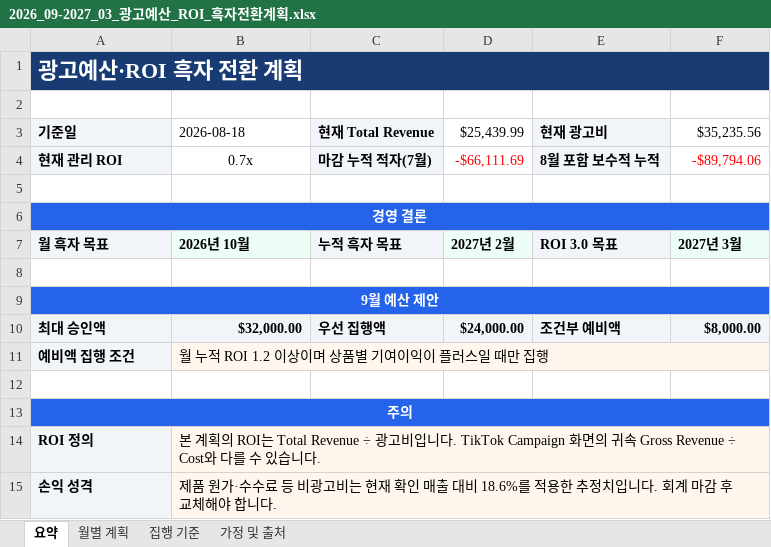
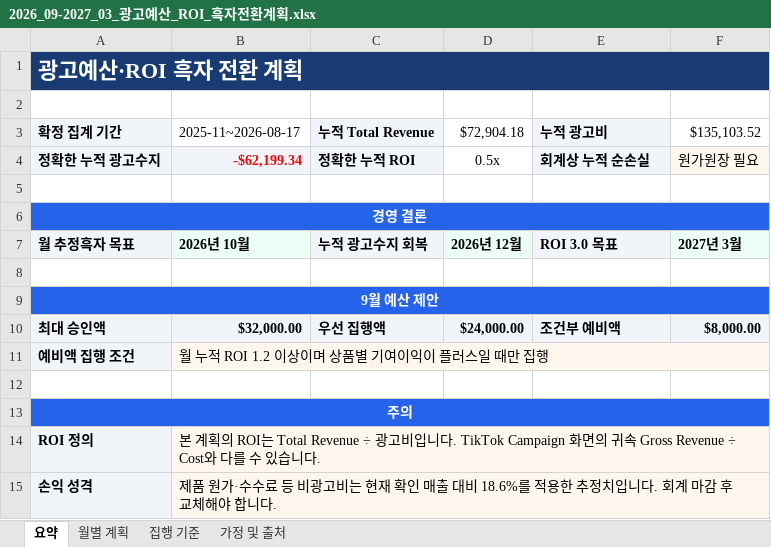
Before and after one commit to shuken1019/TikTok-DashBoard, an Excel workbook: 2026_09-2027_03_광고예산_ROI_흑자전환계획.xlsx, sheet 요약, drawn as a sheet; values as stored, in another font and other column widths than the file's, no borders; removed rows and columns are numbered as before the commit, all else as after; the diff names each change by its address in the sheet, - before the commit and + after, or states it on an @@ line.

```diff
--- a/2026_09-2027_03_광고예산_ROI_흑자전환계획.xlsx (sheet 요약)
+++ b/2026_09-2027_03_광고예산_ROI_흑자전환계획.xlsx (sheet 요약)
-row 3: 기준일 | 2026-08-18 | 현재 Total Revenue | $25,439.99 | 현재 광고비 | $35,235.56
-row 4: 현재 관리 ROI | 0.7x | 마감 누적 적자(7월) | -$66,111.69 | 8월 포함 보수적 누적 | -$89,794.06
+row 3: 확정 집계 기간 | 2025-11~2026-08-17 | 누적 Total Revenue | $72,904.18 | 누적 광고비 | $135,103.52
+row 4: 정확한 누적 광고수지 | -$62,199.34 | 정확한 누적 ROI | 0.5x | 회계상 누적 순손실 | 원가원장 필요
-A7: 월 흑자 목표
+A7: 월 추정흑자 목표
-C7: 누적 흑자 목표
+C7: 누적 광고수지 회복
-D7: 2027년 2월
+D7: 2026년 12월
```
Also changed, not shown: sheet 가정 및 출처, sheet 월별 계획, sheet 집행 기준, 1 other file.
